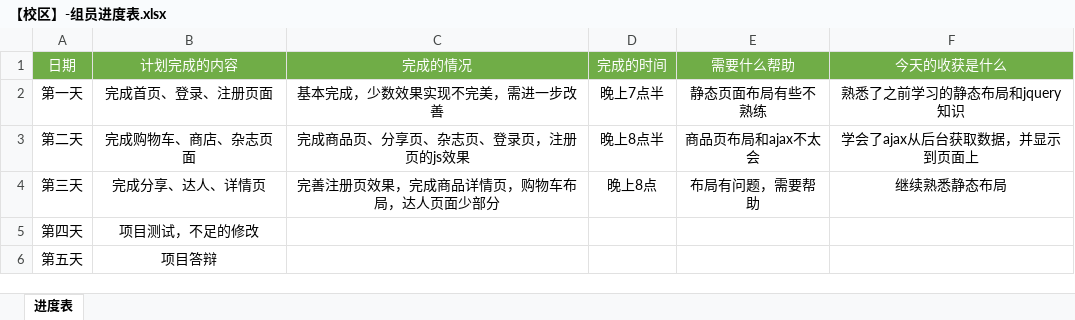
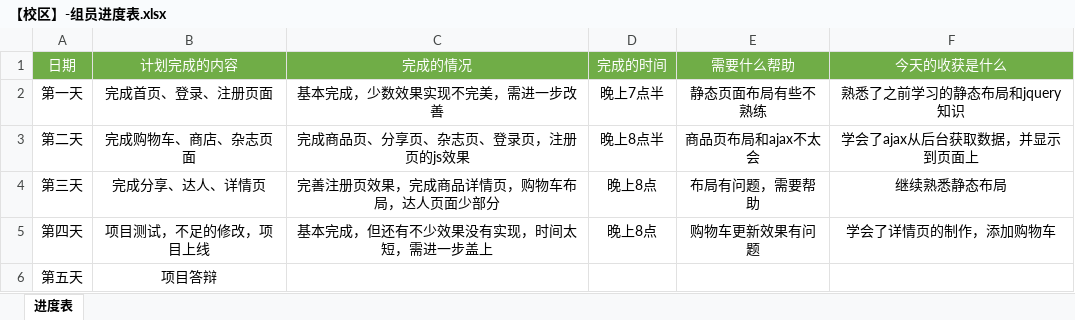
Before and after one commit to xiaopeiyin/cs-xiaopeiyin1028, an Excel workbook: granary/【校区】-组员进度表.xlsx, sheet 进度表, drawn as a sheet; values as stored, in another font and other column widths than the file's, no borders; the diff names each change by its address in the sheet, - before the commit and + after, or states it on an @@ line.

```diff
--- a/granary/【校区】-组员进度表.xlsx (sheet 进度表)
+++ b/granary/【校区】-组员进度表.xlsx (sheet 进度表)
-B5 (计划完成的内容): 项目测试，不足的修改
+B5 (计划完成的内容): 项目测试，不足的修改，项目上线
-C5 (完成的情况): (empty)
+C5 (完成的情况): 基本完成，但还有不少效果没有实现，时间太短，需进一步盖上
-D5 (完成的时间): (empty)
+D5 (完成的时间): 晚上8点
-E5 (需要什么帮助): (empty)
+E5 (需要什么帮助): 购物车更新效果有问题
-F5 (今天的收获是什么): (empty)
+F5 (今天的收获是什么): 学会了详情页的制作，添加购物车
```
Also changed, not shown: 10 other files.
